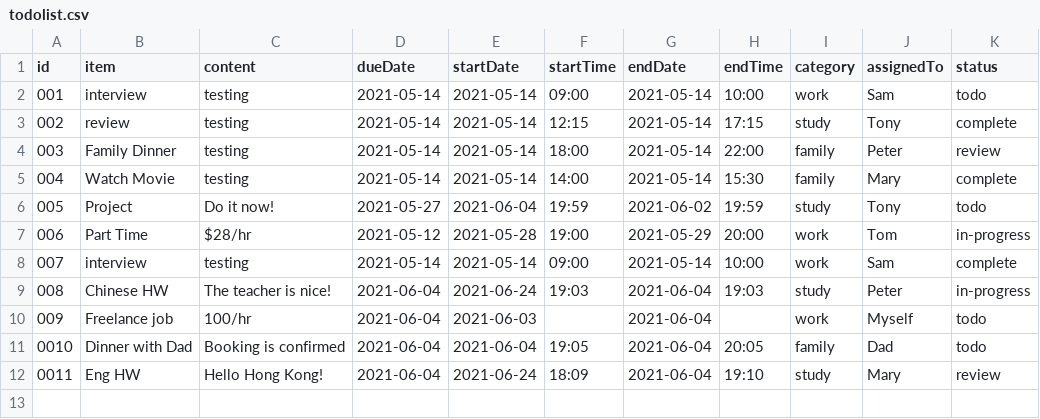
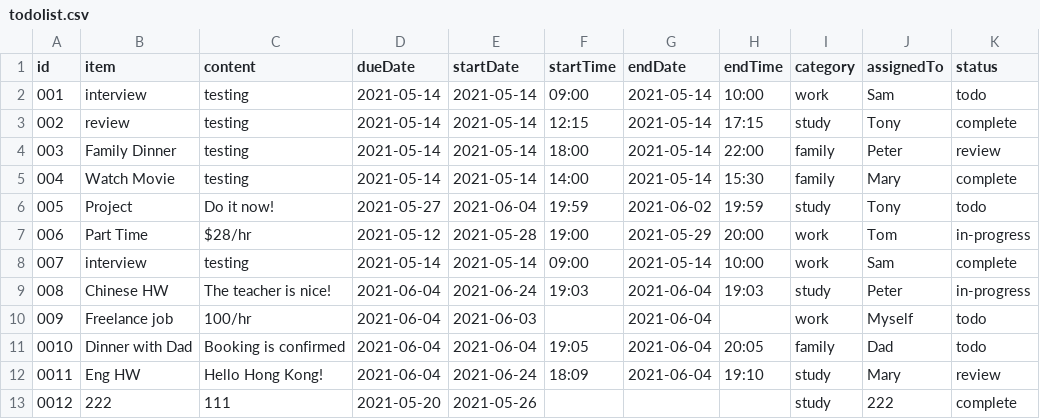
Before and after one commit to SamLui520/Generation-Project-Group-7, a CSV file: Group7project/todolist.csv, drawn as a sheet; the diff names each change by its address in the sheet, - before the commit and + after, or states it on an @@ line.

```diff
--- a/Group7project/todolist.csv
+++ b/Group7project/todolist.csv
+row 13: 0012 | 222 | 111 | 2021-05-20 | 2021-05-26 |  |  |  | study | 222 | complete
```
Also changed, not shown: Group7project/login.csv, 1 other file.
